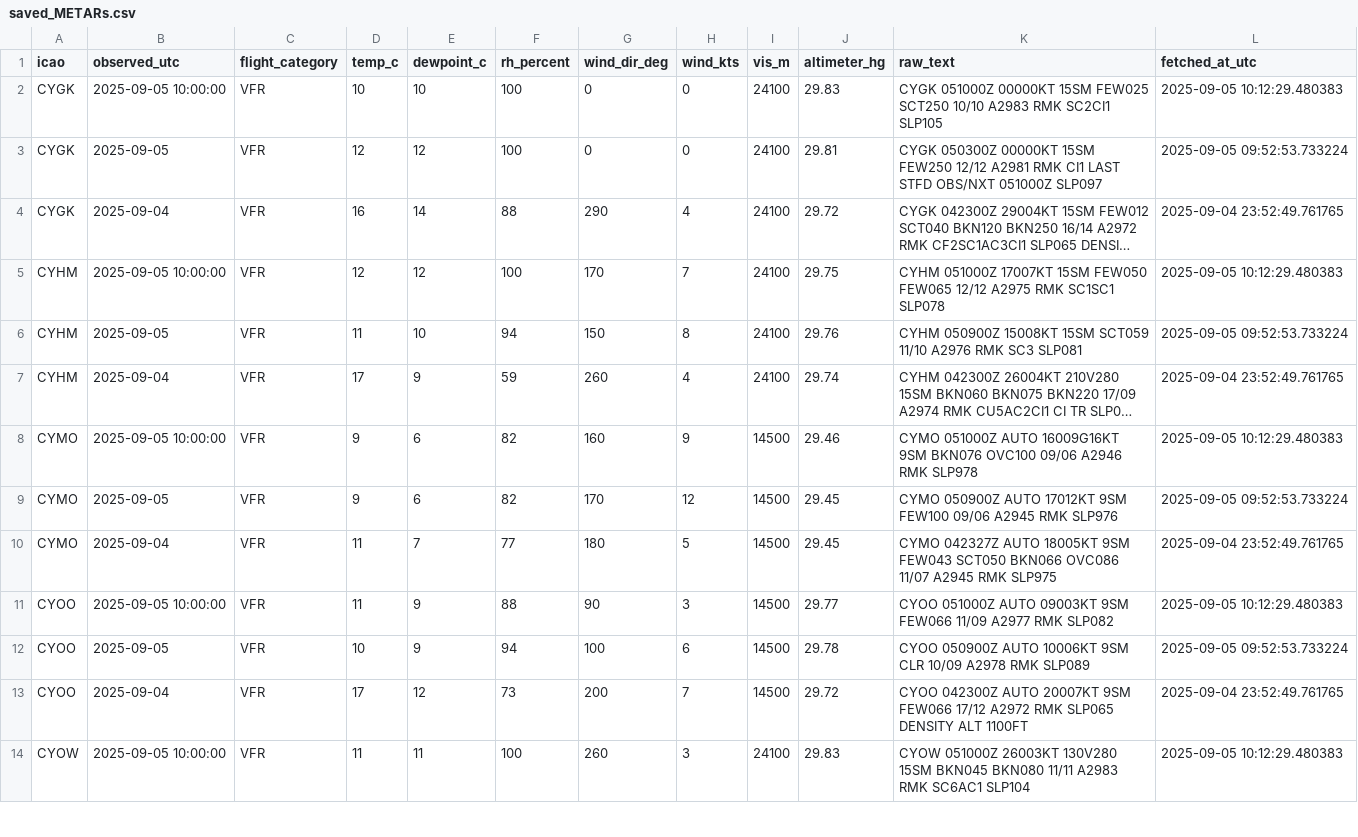
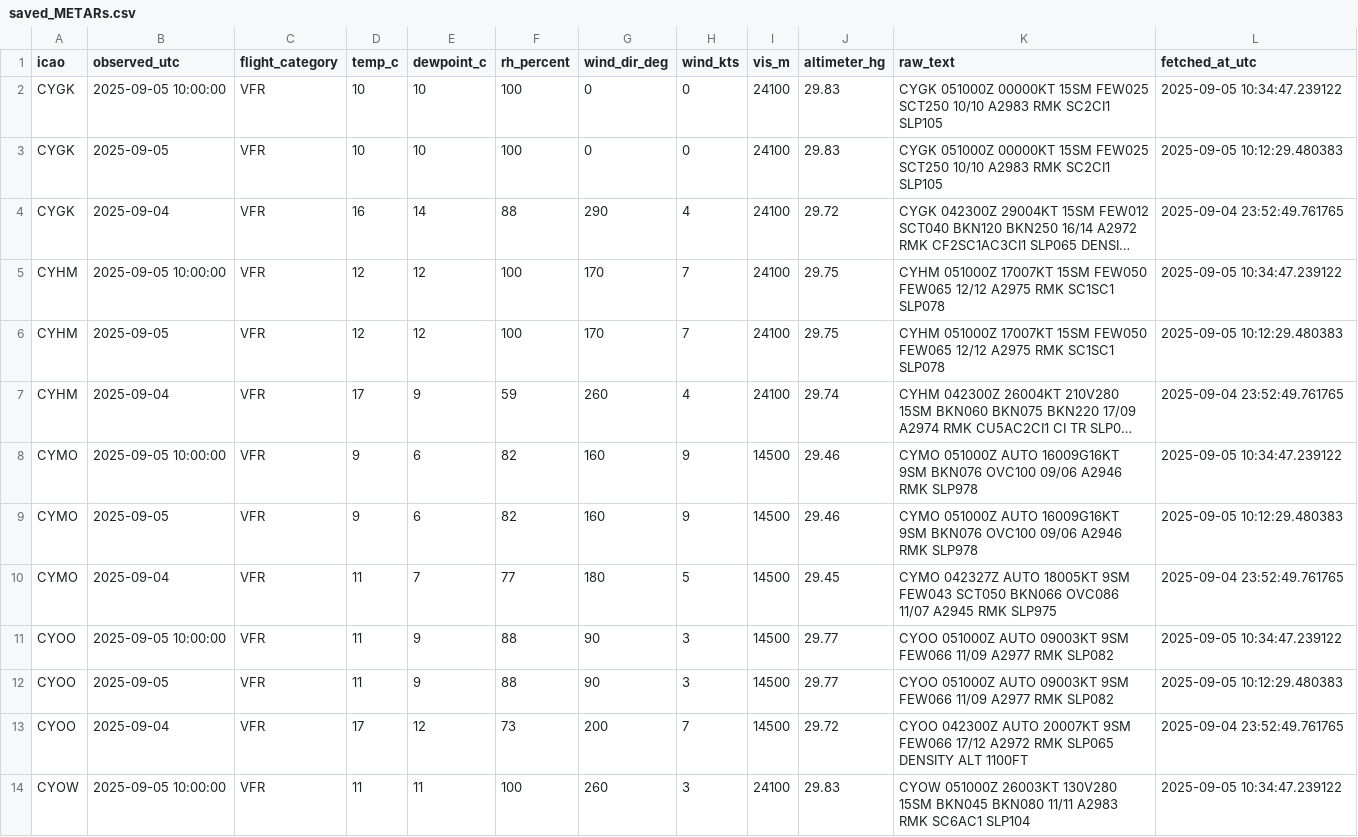
Before and after one commit to NoahCornish/Canada-Flight-Conditions-Research-Project, a CSV file: saved_METARs.csv, drawn as a sheet; only a part is shown; long unchanged cells end in …; the diff covers the shown part only; the diff names each change by its address in the sheet, - before the commit and + after, or states it on an @@ line.

```diff
--- a/saved_METARs.csv
+++ b/saved_METARs.csv
-L2 (fetched_at_utc): 2025-09-05 10:12:29.480383
+L2 (fetched_at_utc): 2025-09-05 10:34:47.239122
-D3 (temp_c): 12
+D3 (temp_c): 10
-E3 (dewpoint_c): 12
+E3 (dewpoint_c): 10
-J3 (altimeter_hg): 29.81
+J3 (altimeter_hg): 29.83
-K3 (raw_text): CYGK 050300Z 00000KT 15SM FEW250 12/12 A2981 RMK CI1 LAST STFD OBS/NXT 051000Z SLP097
+K3 (raw_text): CYGK 051000Z 00000KT 15SM FEW025 SCT250 10/10 A2983 RMK SC2CI1 SLP105
-L3 (fetched_at_utc): 2025-09-05 09:52:53.733224
+L3 (fetched_at_utc): 2025-09-05 10:12:29.480383
-L5 (fetched_at_utc): 2025-09-05 10:12:29.480383
+L5 (fetched_at_utc): 2025-09-05 10:34:47.239122
-D6 (temp_c): 11
+D6 (temp_c): 12
-E6 (dewpoint_c): 10
+E6 (dewpoint_c): 12
-F6 (rh_percent): 94
+F6 (rh_percent): 100
-G6 (wind_dir_deg): 150
+G6 (wind_dir_deg): 170
-H6 (wind_kts): 8
+H6 (wind_kts): 7
-J6 (altimeter_hg): 29.76
+J6 (altimeter_hg): 29.75
-K6 (raw_text): CYHM 050900Z 15008KT 15SM SCT059 11/10 A2976 RMK SC3 SLP081
+K6 (raw_text): CYHM 051000Z 17007KT 15SM FEW050 FEW065 12/12 A2975 RMK SC1SC1 SLP078
-L6 (fetched_at_utc): 2025-09-05 09:52:53.733224
+L6 (fetched_at_utc): 2025-09-05 10:12:29.480383
-L8 (fetched_at_utc): 2025-09-05 10:12:29.480383
+L8 (fetched_at_utc): 2025-09-05 10:34:47.239122
-G9 (wind_dir_deg): 170
+G9 (wind_dir_deg): 160
-H9 (wind_kts): 12
+H9 (wind_kts): 9
-J9 (altimeter_hg): 29.45
+J9 (altimeter_hg): 29.46
-K9 (raw_text): CYMO 050900Z AUTO 17012KT 9SM FEW100 09/06 A2945 RMK SLP976
+K9 (raw_text): CYMO 051000Z AUTO 16009G16KT 9SM BKN076 OVC100 09/06 A2946 RMK SLP978
-L9 (fetched_at_utc): 2025-09-05 09:52:53.733224
+L9 (fetched_at_utc): 2025-09-05 10:12:29.480383
-L11 (fetched_at_utc): 2025-09-05 10:12:29.480383
+L11 (fetched_at_utc): 2025-09-05 10:34:47.239122
-D12 (temp_c): 10
+D12 (temp_c): 11
-F12 (rh_percent): 94
+F12 (rh_percent): 88
-G12 (wind_dir_deg): 100
+G12 (wind_dir_deg): 90
-H12 (wind_kts): 6
+H12 (wind_kts): 3
-J12 (altimeter_hg): 29.78
+J12 (altimeter_hg): 29.77
-K12 (raw_text): CYOO 050900Z AUTO 10006KT 9SM CLR 10/09 A2978 RMK SLP089
+K12 (raw_text): CYOO 051000Z AUTO 09003KT 9SM FEW066 11/09 A2977 RMK SLP082
-L12 (fetched_at_utc): 2025-09-05 09:52:53.733224
+L12 (fetched_at_utc): 2025-09-05 10:12:29.480383
-L14 (fetched_at_utc): 2025-09-05 10:12:29.480383
+L14 (fetched_at_utc): 2025-09-05 10:34:47.239122
```
Also changed, not shown: 1 added row, 1 removed row and 78 edited cells elsewhere in this file.
